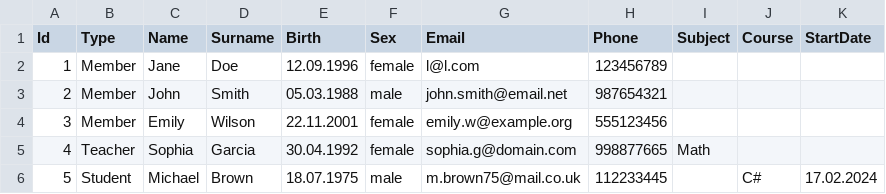
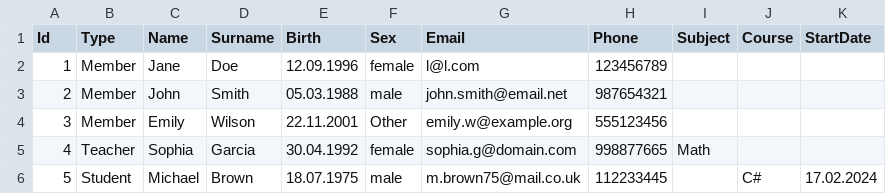
Before and after one commit to RustamHolov/Inventory-system, a CSV file: membersDB.csv, drawn as a sheet.

```diff
--- a/membersDB.csv
+++ b/membersDB.csv
@@ -3,3 +3,3 @@ Id,Type,Name,Surname,Birth,Sex,Email,Phone,Subject,Course,StartDate
 2,Member,John,Smith,05.03.1988,male,john.smith@email.net,987654321,,,
-3,Member,Emily,Wilson,22.11.2001,female,emily.w@example.org,555123456,,,
+3,Member,Emily,Wilson,22.11.2001,Other,emily.w@example.org,555123456,,,
 4,Teacher,Sophia,Garcia,30.04.1992,female,sophia.g@domain.com,998877665,Math,,
```
Also changed, not shown: 13 other files.
